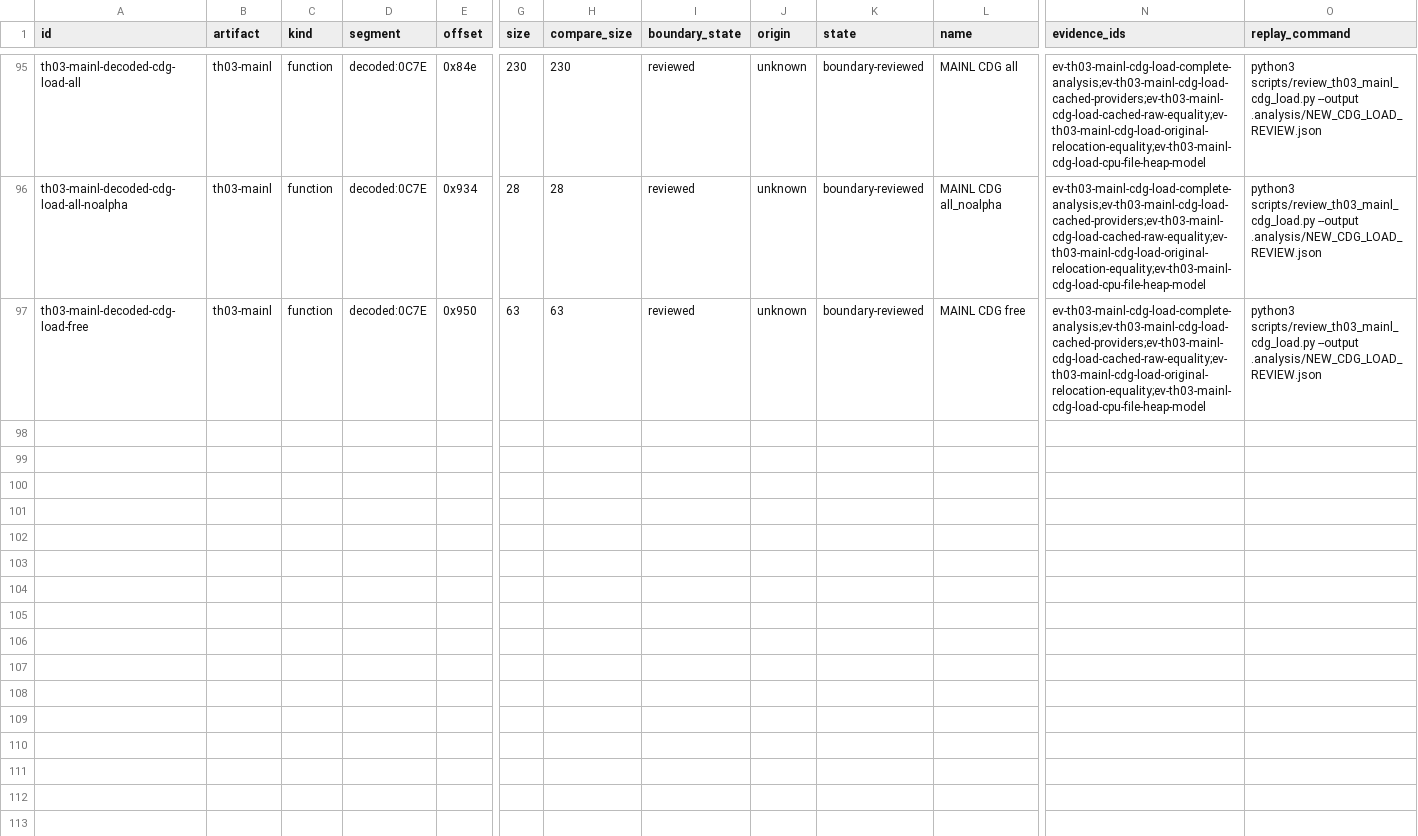
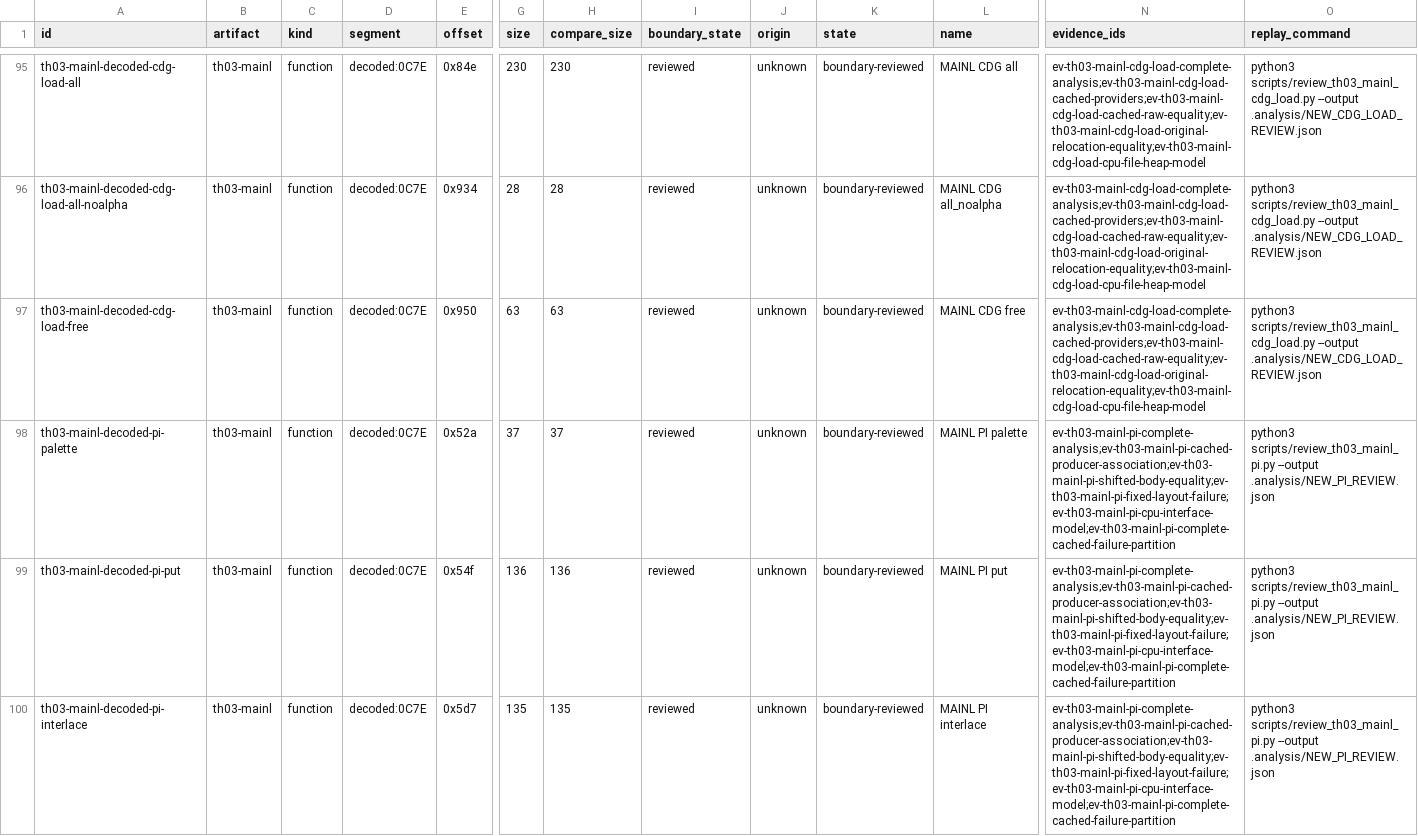
Before and after one commit to N0zoM1z0/th03, a CSV file: config/units.csv, drawn as a sheet; only a part is shown, gaps mark what is left out; rows hold the shown columns only; the diff covers the shown part only; the diff names each change by its address in the sheet, - before the commit and + after, or states it on an @@ line.

Commit message:
gpt-6.1-sol: review complete MAINL PI wrapper and pointer contracts
Review the complete bounded candidate scope in docs/reconstruction/MAINL_PI_REVIEW.md. Add replayable headless diagnostics, meaningful guard controls and the associated unit, evidence and knowledge rows.

Validation: the current 343-test repository CI and preflight pass after execution permissions were restored. Historical diagnostic and failure receipts remain unchanged. Canonical packaging, full ownership and the complete Oracle set remain open; this commit grants no new exact acceptance.

```diff
--- a/config/units.csv
+++ b/config/units.csv
+row 98: th03-mainl-decoded-pi-palette | th03-mainl | function | decoded:0C7E | 0x52a | 37 | 37 | reviewed | unknown | boundary-reviewed | MAINL PI palette | ev-th03-mainl-pi-complete-analysis;ev-th03-mainl-pi-cached-producer-association;ev-th03-mainl-pi-shifted-body-equality;ev-th03-mainl-pi-fixed-layout-failure;ev-th03-mainl-pi-cpu-interface-model;ev-th03-mainl-pi-complete-cached-failure-partition | python3 scripts/review_th03_mainl_pi.py --output .analysis/NEW_PI_REVIEW.json
+row 99: th03-mainl-decoded-pi-put | th03-mainl | function | decoded:0C7E | 0x54f | 136 | 136 | reviewed | unknown | boundary-reviewed | MAINL PI put | ev-th03-mainl-pi-complete-analysis;ev-th03-mainl-pi-cached-producer-association;ev-th03-mainl-pi-shifted-body-equality;ev-th03-mainl-pi-fixed-layout-failure;ev-th03-mainl-pi-cpu-interface-model;ev-th03-mainl-pi-complete-cached-failure-partition | python3 scripts/review_th03_mainl_pi.py --output .analysis/NEW_PI_REVIEW.json
+row 100: th03-mainl-decoded-pi-interlace | th03-mainl | function | decoded:0C7E | 0x5d7 | 135 | 135 | reviewed | unknown | boundary-reviewed | MAINL PI interlace | ev-th03-mainl-pi-complete-analysis;ev-th03-mainl-pi-cached-producer-association;ev-th03-mainl-pi-shifted-body-equality;ev-th03-mainl-pi-fixed-layout-failure;ev-th03-mainl-pi-cpu-interface-model;ev-th03-mainl-pi-complete-cached-failure-partition | python3 scripts/review_th03_mainl_pi.py --output .analysis/NEW_PI_REVIEW.json
```
Also changed, not shown: 2 added rows elsewhere in this file, 4 other files.
